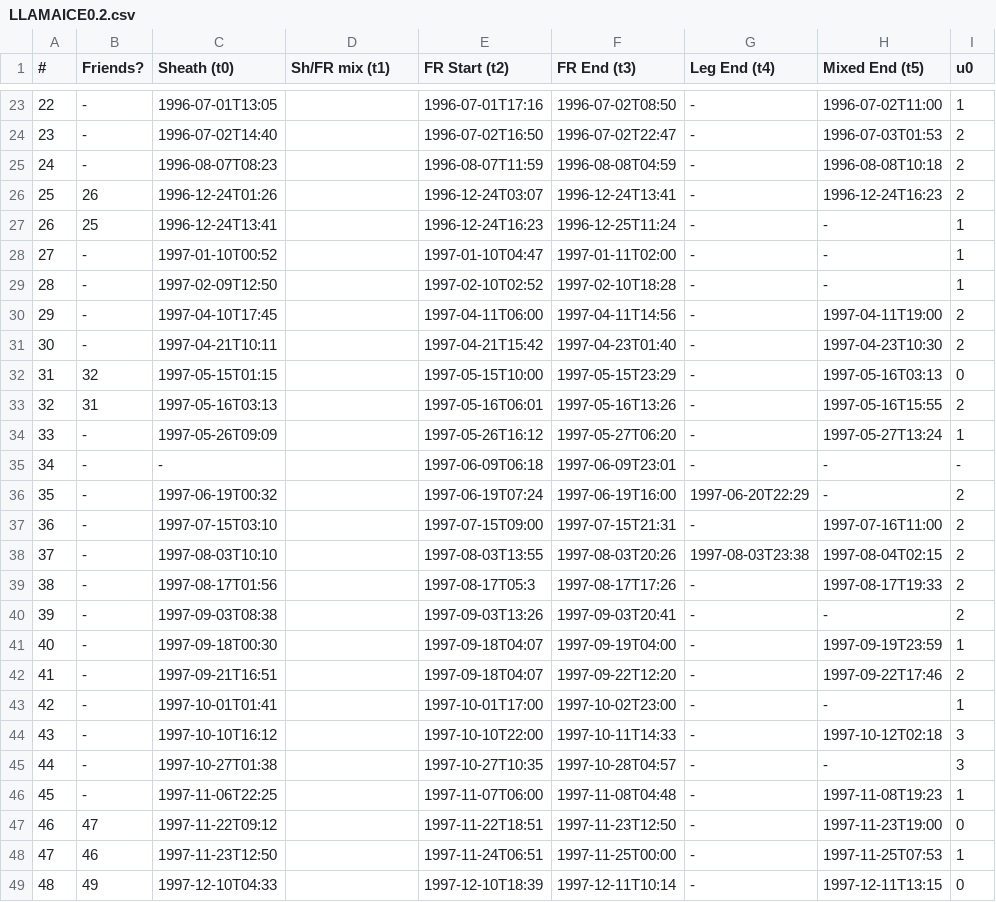
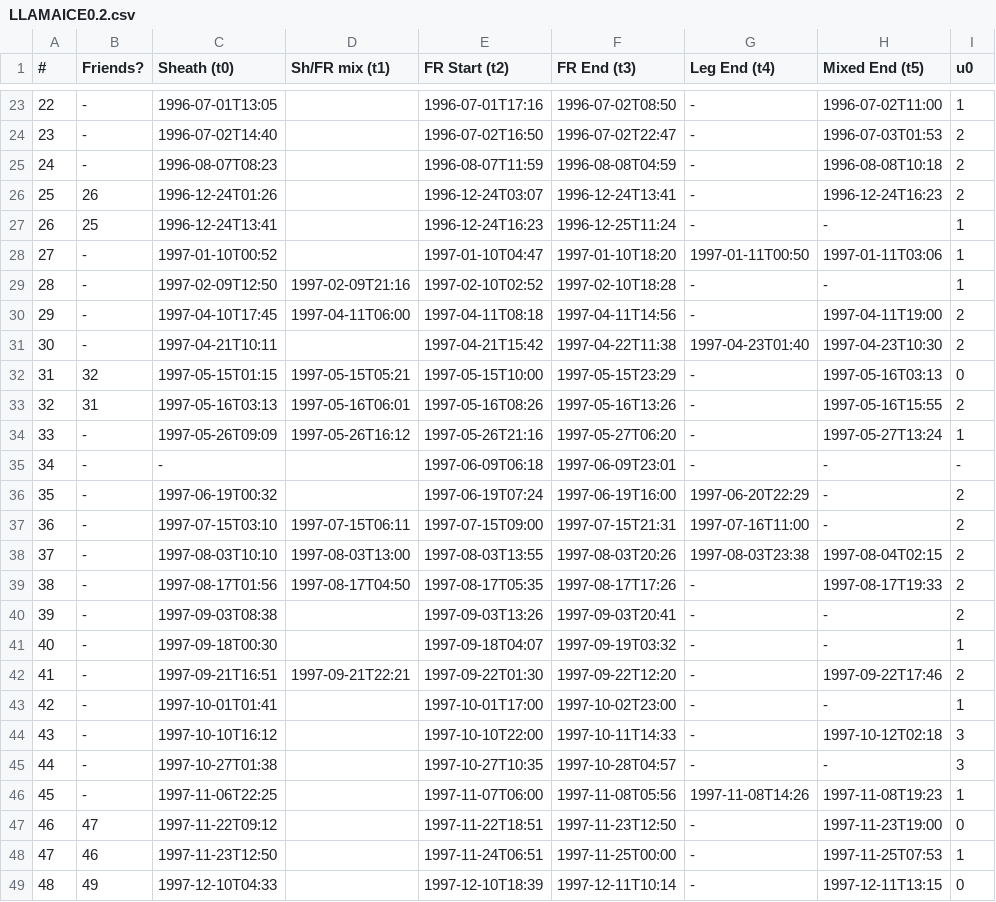
Before and after one commit to ckay314/LLAMAICE, a CSV file: LLAMAICE0.2.csv, drawn as a sheet; only a part is shown, gaps mark what is left out; the diff covers the shown part only; the diff names each change by its address in the sheet, - before the commit and + after, or states it on an @@ line.

```diff
--- a/LLAMAICE0.2.csv
+++ b/LLAMAICE0.2.csv
-F28 (FR End (t3)): 1997-01-11T02:00
+F28 (FR End (t3)): 1997-01-10T18:20
-G28 (Leg End (t4)): -
+G28 (Leg End (t4)): 1997-01-11T00:50
-H28 (Mixed End (t5)): -
+H28 (Mixed End (t5)): 1997-01-11T03:06
-D29 (Sh/FR mix (t1)): (empty)
+D29 (Sh/FR mix (t1)): 1997-02-09T21:16
-D30 (Sh/FR mix (t1)): (empty)
+D30 (Sh/FR mix (t1)): 1997-04-11T06:00
-E30 (FR Start (t2)): 1997-04-11T06:00
+E30 (FR Start (t2)): 1997-04-11T08:18
-F31 (FR End (t3)): 1997-04-23T01:40
+F31 (FR End (t3)): 1997-04-22T11:38
-G31 (Leg End (t4)): -
+G31 (Leg End (t4)): 1997-04-23T01:40
-D32 (Sh/FR mix (t1)): (empty)
+D32 (Sh/FR mix (t1)): 1997-05-15T05:21
-D33 (Sh/FR mix (t1)): (empty)
+D33 (Sh/FR mix (t1)): 1997-05-16T06:01
-E33 (FR Start (t2)): 1997-05-16T06:01
+E33 (FR Start (t2)): 1997-05-16T08:26
-D34 (Sh/FR mix (t1)): (empty)
+D34 (Sh/FR mix (t1)): 1997-05-26T16:12
-E34 (FR Start (t2)): 1997-05-26T16:12
+E34 (FR Start (t2)): 1997-05-26T21:16
-D37 (Sh/FR mix (t1)): (empty)
+D37 (Sh/FR mix (t1)): 1997-07-15T06:11
-G37 (Leg End (t4)): -
+G37 (Leg End (t4)): 1997-07-16T11:00
-H37 (Mixed End (t5)): 1997-07-16T11:00
+H37 (Mixed End (t5)): -
-D38 (Sh/FR mix (t1)): (empty)
+D38 (Sh/FR mix (t1)): 1997-08-03T13:00
-D39 (Sh/FR mix (t1)): (empty)
+D39 (Sh/FR mix (t1)): 1997-08-17T04:50
-E39 (FR Start (t2)): 1997-08-17T05:3
+E39 (FR Start (t2)): 1997-08-17T05:35
-F41 (FR End (t3)): 1997-09-19T04:00
+F41 (FR End (t3)): 1997-09-19T03:32
-H41 (Mixed End (t5)): 1997-09-19T23:59
+H41 (Mixed End (t5)): -
-D42 (Sh/FR mix (t1)): (empty)
+D42 (Sh/FR mix (t1)): 1997-09-21T22:21
-E42 (FR Start (t2)): 1997-09-18T04:07
+E42 (FR Start (t2)): 1997-09-22T01:30
-F46 (FR End (t3)): 1997-11-08T04:48
+F46 (FR End (t3)): 1997-11-08T05:56
-G46 (Leg End (t4)): -
+G46 (Leg End (t4)): 1997-11-08T14:26
```
Also changed, not shown: 39 added rows and 12 edited cells elsewhere in this file, 2 other files.
